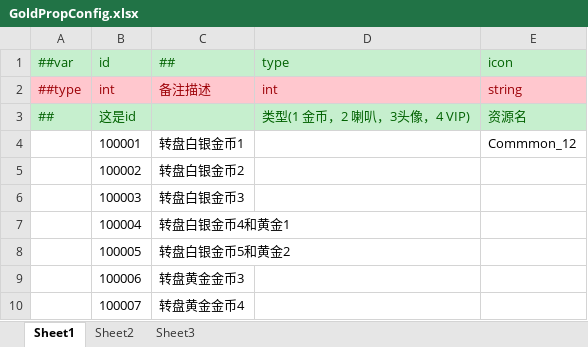
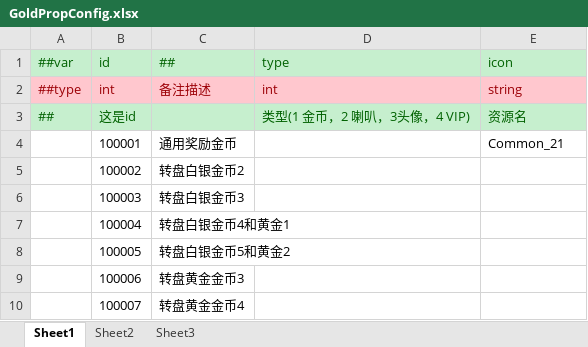
Before and after one commit to lyqilo/ClientConfig, an Excel workbook: LubanConfig/Datas/GoldPropConfig.xlsx, sheet Sheet1, drawn as a sheet; values as stored, in another font and other column widths than the file's, no borders; the diff names each change by its address in the sheet, - before the commit and + after, or states it on an @@ line.

```diff
--- a/LubanConfig/Datas/GoldPropConfig.xlsx (sheet Sheet1)
+++ b/LubanConfig/Datas/GoldPropConfig.xlsx (sheet Sheet1)
-C4 (##): 转盘白银金币1
+C4 (##): 通用奖励金币
-E4 (icon): Commmon_12
+E4 (icon): Common_21
```
Also changed, not shown: 2 other files.
